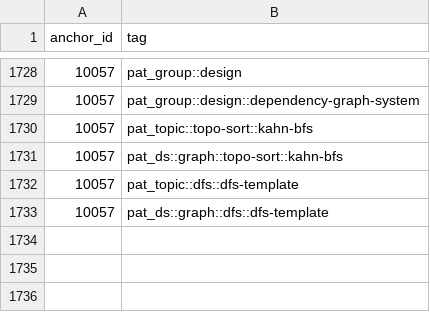
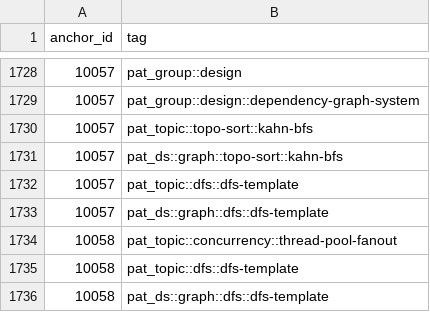
Before and after one commit to pradhapganesanjava/pghubtech, a CSV file: portal/public/patterns-data.csv, drawn as a sheet; only a part is shown, gaps mark what is left out; the diff names each change by its address in the sheet, - before the commit and + after, or states it on an @@ line.

```diff
--- a/portal/public/patterns-data.csv
+++ b/portal/public/patterns-data.csv
+row 1734: 10058 | pat_topic::concurrency::thread-pool-fanout
+row 1735: 10058 | pat_topic::dfs::dfs-template
+row 1736: 10058 | pat_ds::graph::dfs::dfs-template
```
Also changed, not shown: 3 other files.
